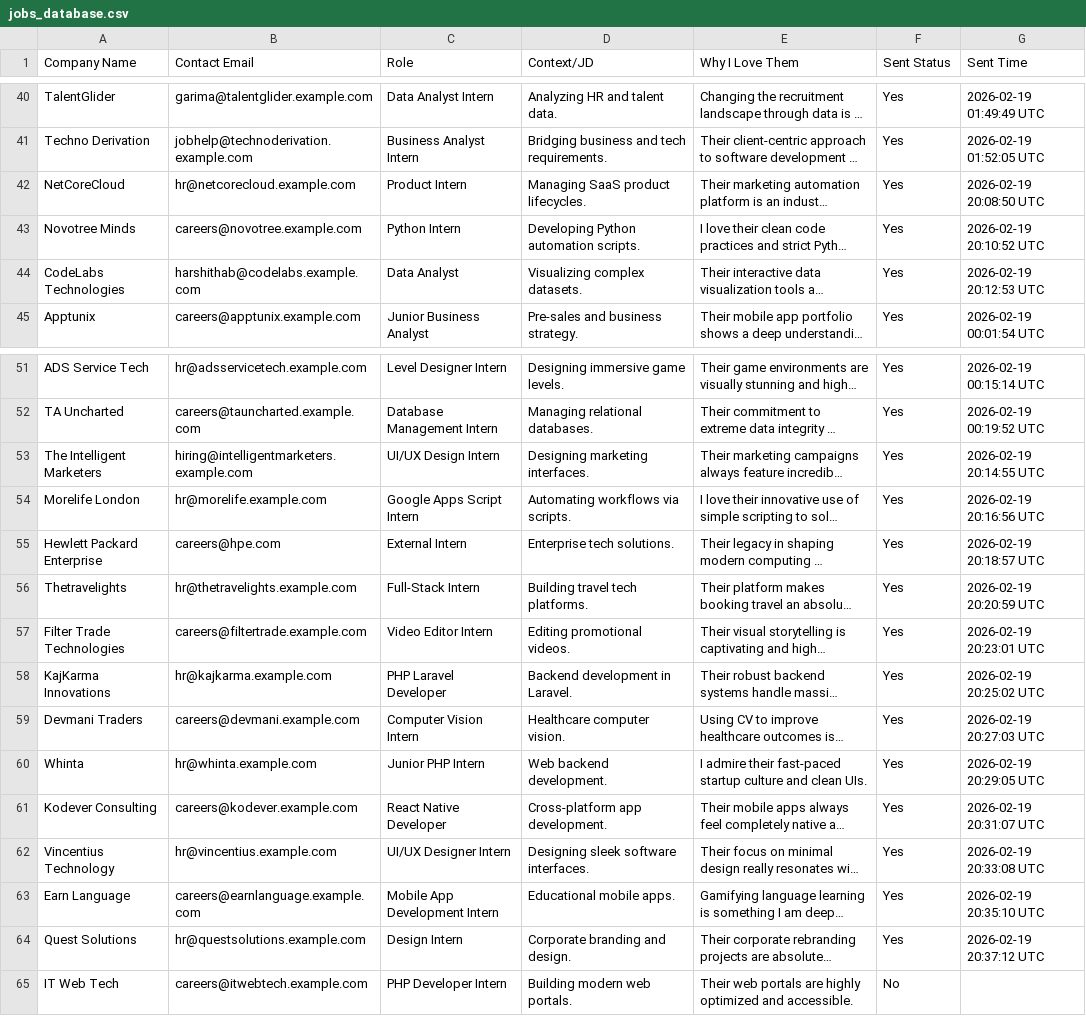
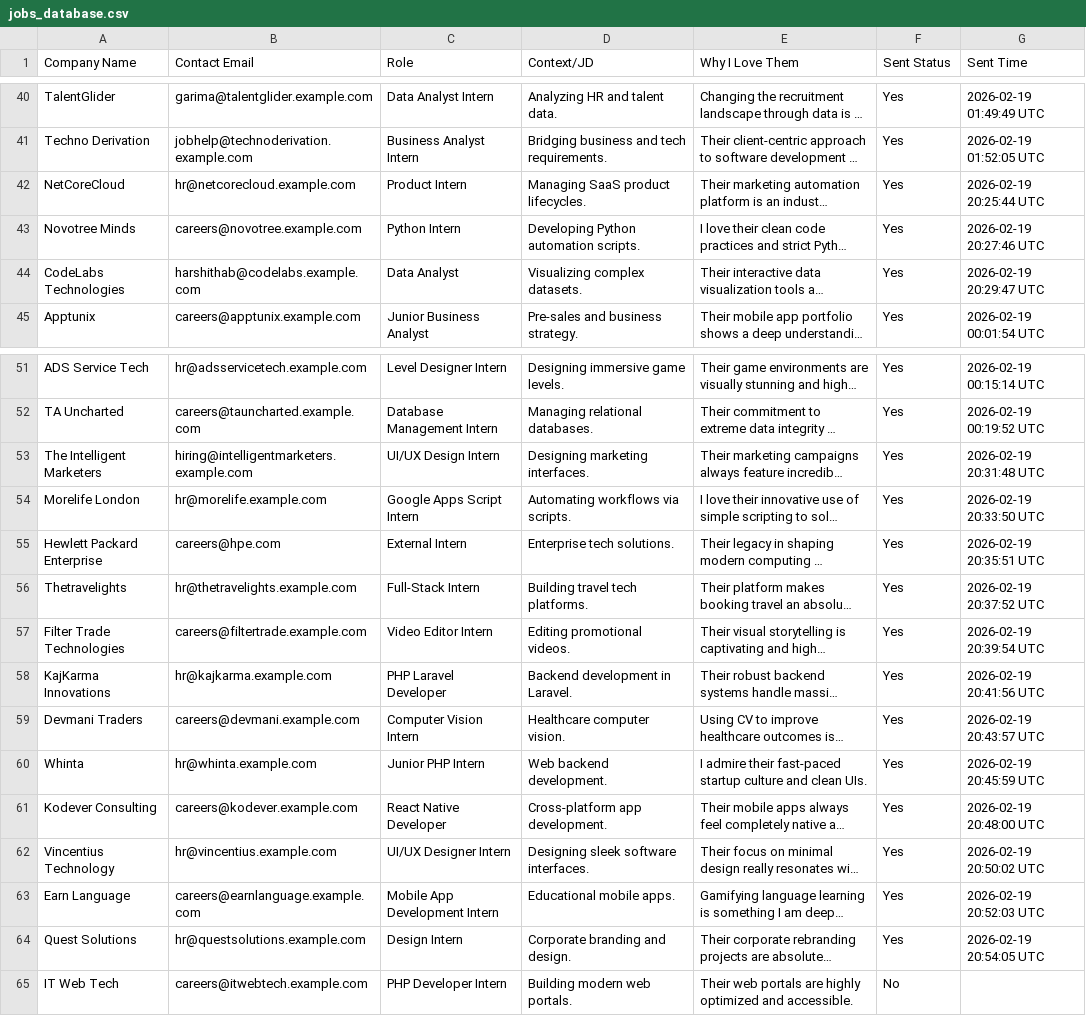
Before and after one commit to smdhussain06/JobPitch, a CSV file: jobs_database.csv, drawn as a sheet; only a part is shown, gaps mark what is left out; long unchanged cells end in …; the diff names each change by its address in the sheet, - before the commit and + after, or states it on an @@ line.

Commit message:
chore: batch update — 15 emails sent

```diff
--- a/jobs_database.csv
+++ b/jobs_database.csv
-G42 (Sent Time): 2026-02-19 20:08:50 UTC
+G42 (Sent Time): 2026-02-19 20:25:44 UTC
-G43 (Sent Time): 2026-02-19 20:10:52 UTC
+G43 (Sent Time): 2026-02-19 20:27:46 UTC
-G44 (Sent Time): 2026-02-19 20:12:53 UTC
+G44 (Sent Time): 2026-02-19 20:29:47 UTC
-G53 (Sent Time): 2026-02-19 20:14:55 UTC
+G53 (Sent Time): 2026-02-19 20:31:48 UTC
-G54 (Sent Time): 2026-02-19 20:16:56 UTC
+G54 (Sent Time): 2026-02-19 20:33:50 UTC
-G55 (Sent Time): 2026-02-19 20:18:57 UTC
+G55 (Sent Time): 2026-02-19 20:35:51 UTC
-G56 (Sent Time): 2026-02-19 20:20:59 UTC
+G56 (Sent Time): 2026-02-19 20:37:52 UTC
-G57 (Sent Time): 2026-02-19 20:23:01 UTC
+G57 (Sent Time): 2026-02-19 20:39:54 UTC
-G58 (Sent Time): 2026-02-19 20:25:02 UTC
+G58 (Sent Time): 2026-02-19 20:41:56 UTC
-G59 (Sent Time): 2026-02-19 20:27:03 UTC
+G59 (Sent Time): 2026-02-19 20:43:57 UTC
-G60 (Sent Time): 2026-02-19 20:29:05 UTC
+G60 (Sent Time): 2026-02-19 20:45:59 UTC
-G61 (Sent Time): 2026-02-19 20:31:07 UTC
+G61 (Sent Time): 2026-02-19 20:48:00 UTC
-G62 (Sent Time): 2026-02-19 20:33:08 UTC
+G62 (Sent Time): 2026-02-19 20:50:02 UTC
-G63 (Sent Time): 2026-02-19 20:35:10 UTC
+G63 (Sent Time): 2026-02-19 20:52:03 UTC
-G64 (Sent Time): 2026-02-19 20:37:12 UTC
+G64 (Sent Time): 2026-02-19 20:54:05 UTC
```
